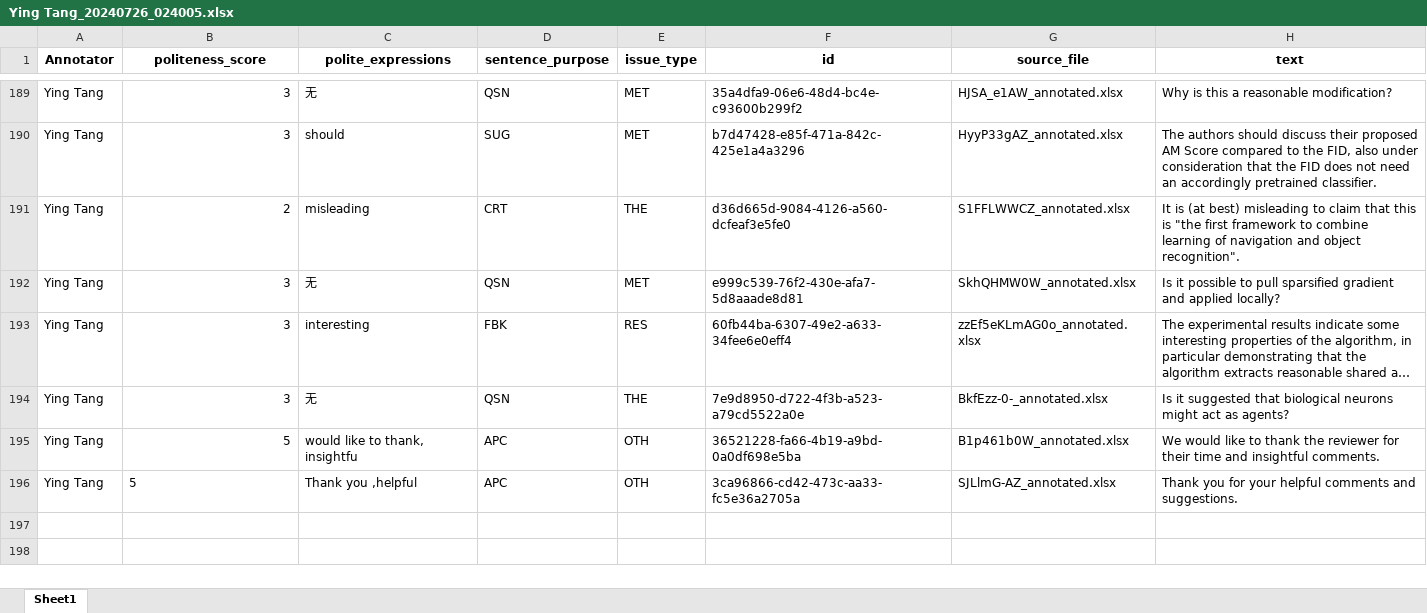
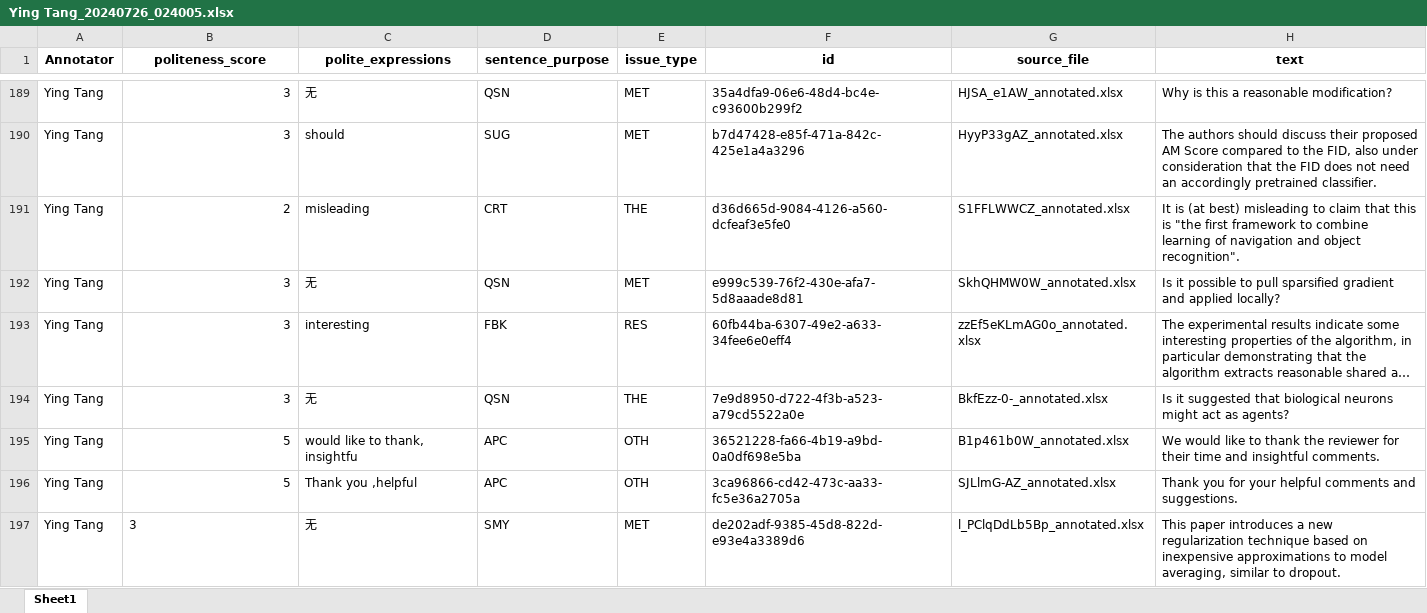
Before and after one commit to pariskang/CMLM-WangShuhe, an Excel workbook: annotations/Ying Tang_20240726_024005.xlsx, sheet Sheet1, drawn as a sheet; only a part is shown, gaps mark what is left out; long unchanged cells end in …; values as stored, in another font and other column widths than the file's, no borders; the diff names each change by its address in the sheet, - before the commit and + after, or states it on an @@ line.

Commit message:
Update annotations for Ying Tang

```diff
--- a/annotations/Ying Tang_20240726_024005.xlsx (sheet Sheet1)
+++ b/annotations/Ying Tang_20240726_024005.xlsx (sheet Sheet1)
-B196 alignment: left
+B196 alignment: right
+row 197: Ying Tang | 3 | 无 | SMY | MET | de202adf-9385-45d8-822d-e93e4a3389d6 | l_PClqDdLb5Bp_annotated.xlsx | This paper introduces a new regularization technique based on inexpensive approximations to model averaging, similar to dropout.
```
